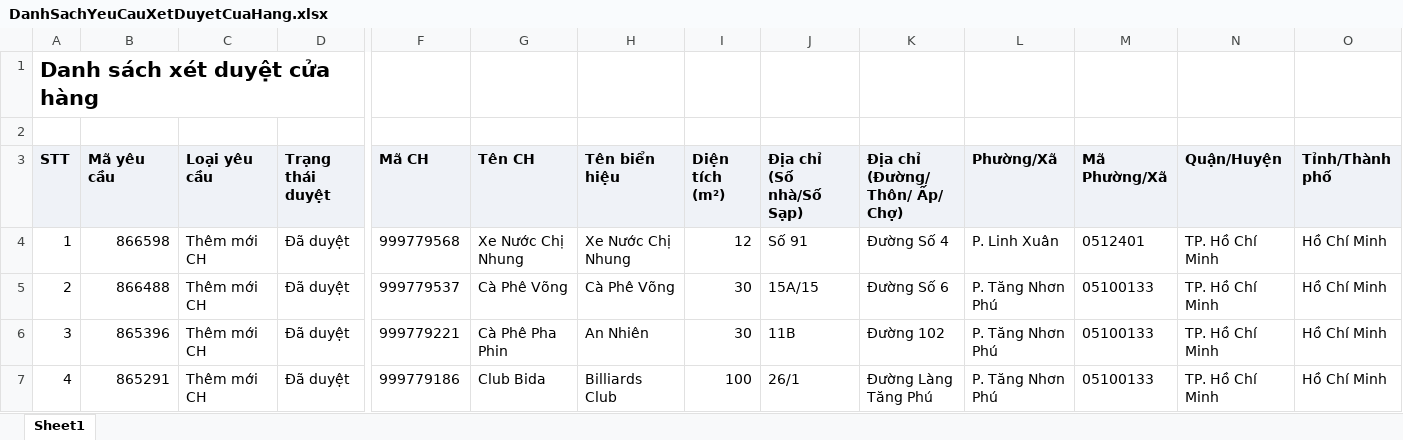
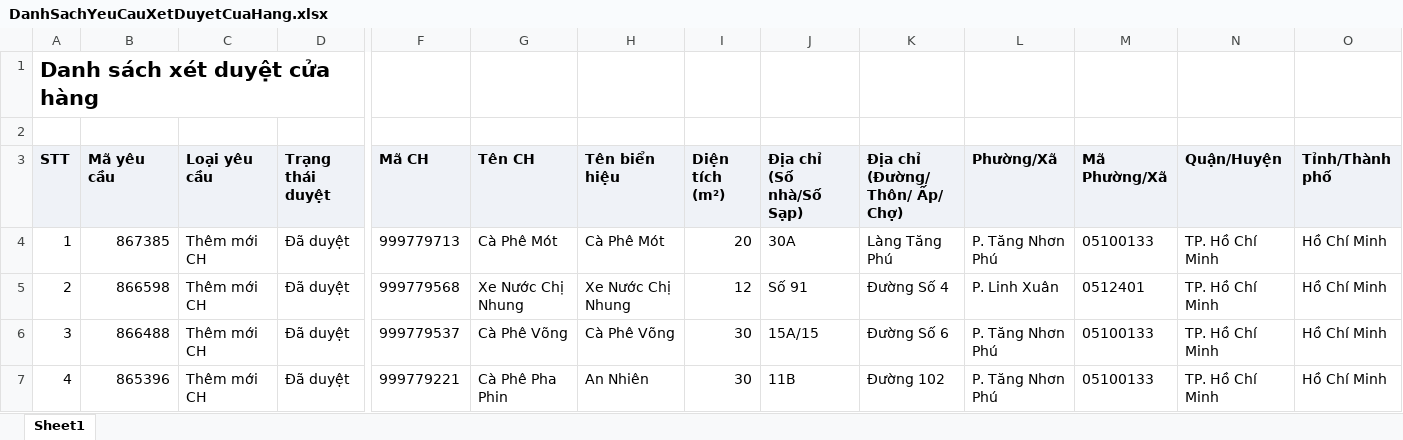
Before and after one commit to tantt2026-test/Test, an Excel workbook: data/Thang11/DanhSachYeuCauXetDuyetCuaHang.xlsx, sheet Sheet1, drawn as a sheet; only a part is shown, gaps mark what is left out; the shorter side is filled out with more unchanged rows; values as stored, in another font and other column widths than the file's, no borders; addresses are those after the commit; rows hold the shown columns only; the diff names each change by its address in the sheet, - before the commit and + after, or states it on an @@ line.

```diff
--- a/data/Thang11/DanhSachYeuCauXetDuyetCuaHang.xlsx (sheet Sheet1)
+++ b/data/Thang11/DanhSachYeuCauXetDuyetCuaHang.xlsx (sheet Sheet1)
+row 4: 1 | 867385 | Thêm mới CH | Đã duyệt | 999779713 | Cà Phê Mót | Cà Phê Mót | 20 | 30A | Làng Tăng Phú | P. Tăng Nhơn Phú | 05100133 | TP. Hồ Chí Minh | Hồ Chí Minh
@@ column A (STT) renumbered from row 5 down @@
```
Also changed, not shown: data/Thang11/DANH_SACH_KET_QUA_CUA_HANG_THAM_GIA_CHUONG_TRINH.xlsx, data/Thang11/DanhSachChiTietDonHang (1).xlsx, 3 other files.
